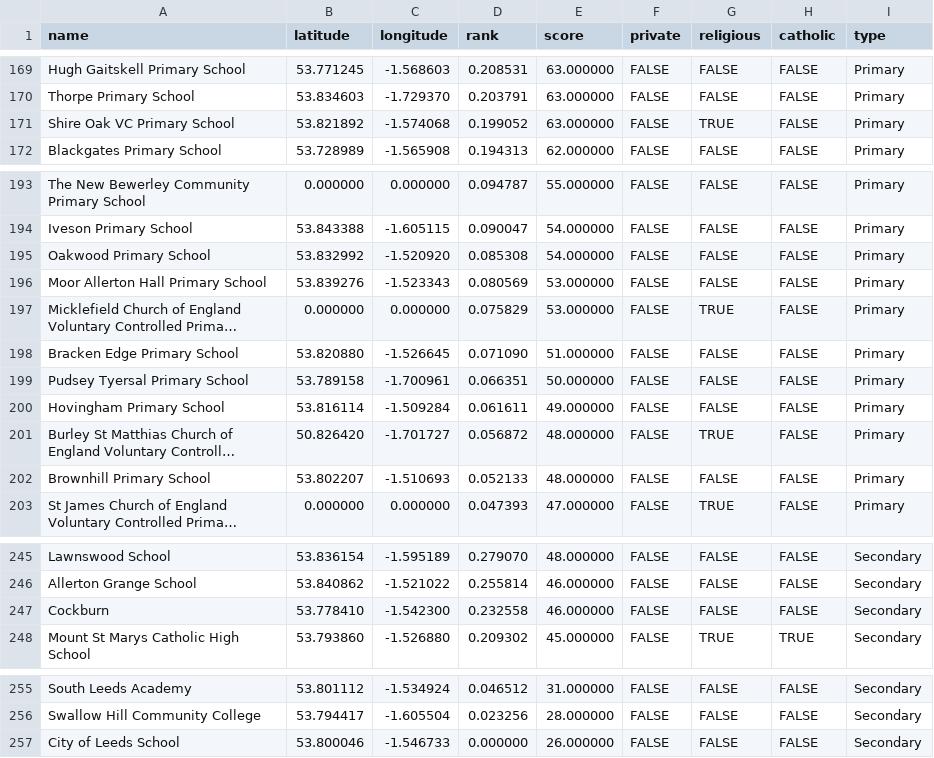
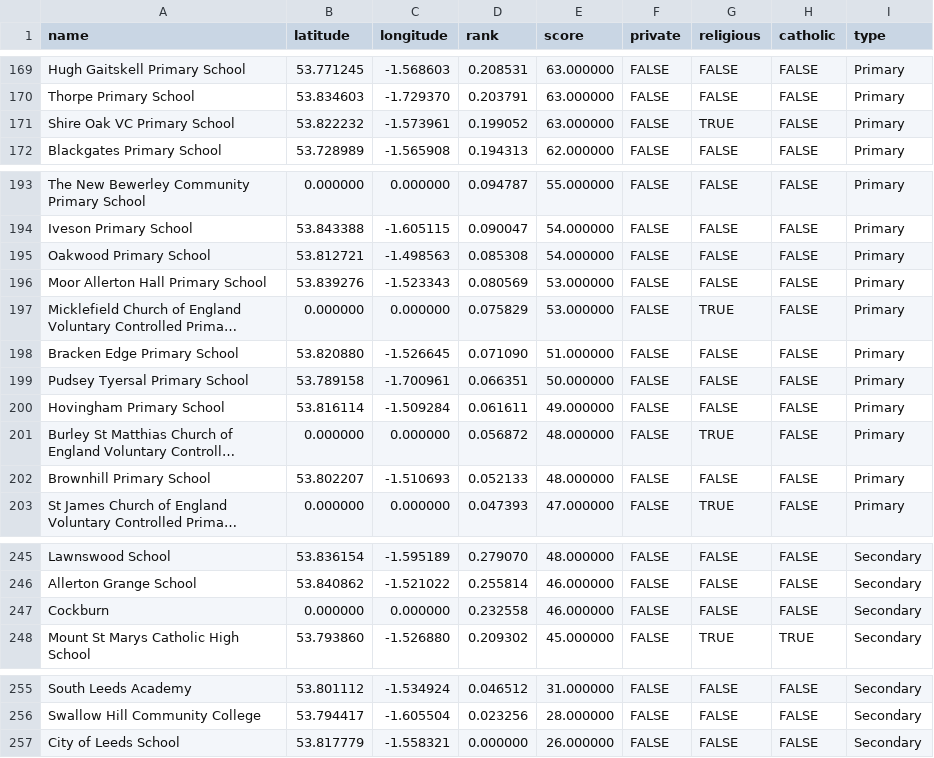
Before and after one commit to relentless/SchoolsMap, a CSV file: SchoolsMap/data/school_locations.csv, drawn as a sheet; only a part is shown, gaps mark what is left out; long unchanged cells end in …; the diff covers the shown part only; the diff names each change by its address in the sheet, - before the commit and + after, or states it on an @@ line.

```diff
--- a/SchoolsMap/data/school_locations.csv
+++ b/SchoolsMap/data/school_locations.csv
-B171 (latitude): 53.821892
+B171 (latitude): 53.822232
-C171 (longitude): -1.574068
+C171 (longitude): -1.573961
-B195 (latitude): 53.832992
+B195 (latitude): 53.812721
-C195 (longitude): -1.520920
+C195 (longitude): -1.498563
-B201 (latitude): 50.826420
+B201 (latitude): 0.000000
-C201 (longitude): -1.701727
+C201 (longitude): 0.000000
-B247 (latitude): 53.778410
+B247 (latitude): 0.000000
-C247 (longitude): -1.542300
+C247 (longitude): 0.000000
-B257 (latitude): 53.800046
+B257 (latitude): 53.817779
-C257 (longitude): -1.546733
+C257 (longitude): -1.558321
```
Also changed, not shown: 10 edited cells elsewhere in this file, 2 other files.
